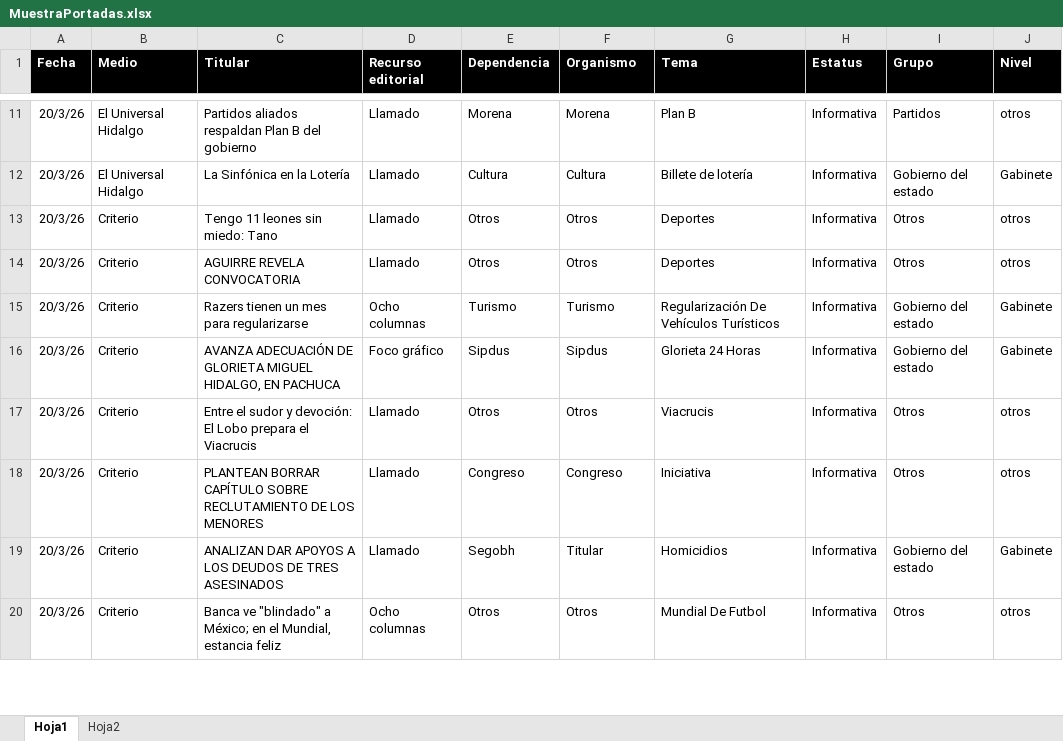
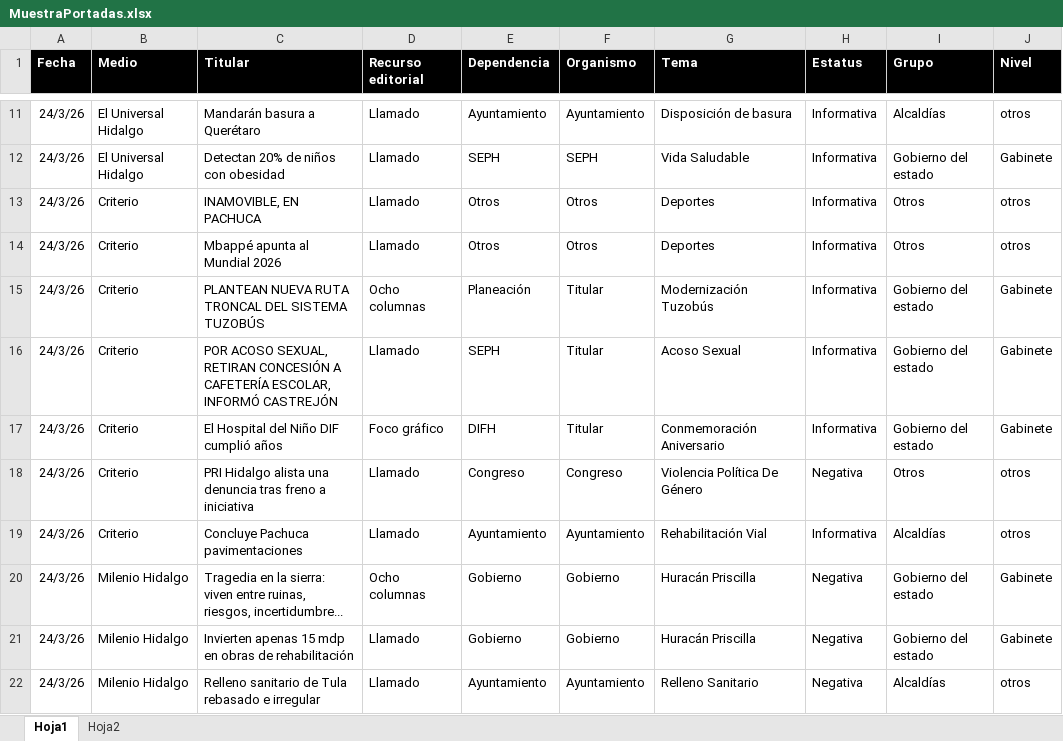
Before and after one commit to thelonious9/Reporteportadas, an Excel workbook: MuestraPortadas.xlsx, sheet Hoja1, drawn as a sheet; only a part is shown, gaps mark what is left out; values as stored, in another font and other column widths than the file's, no borders; table styles not drawn; removed rows and columns are numbered as before the commit, all else as after; the diff covers the shown part only; the diff names each change by its address in the sheet, - before the commit and + after, or states it on an @@ line.

```diff
--- a/MuestraPortadas.xlsx (sheet Hoja1)
+++ b/MuestraPortadas.xlsx (sheet Hoja1)
-A11:A15 (Fecha): 20/3/26
+A11:A15 (Fecha): 24/3/26
-C11 (Titular): Partidos aliados respaldan Plan B del gobierno
+C11 (Titular): Mandarán basura a Querétaro
-E11 (Dependencia): Morena
+E11 (Dependencia): Ayuntamiento
-F11 (Organismo): Morena
+F11 (Organismo): Ayuntamiento
-G11 (Tema): Plan B
+G11 (Tema): Disposición de basura
-I11 (Grupo): Partidos
+I11 (Grupo): Alcaldías
-C12 (Titular): La Sinfónica en la Lotería
+C12 (Titular): Detectan 20% de niños con obesidad
-E12 (Dependencia): Cultura
+E12 (Dependencia): SEPH
-F12 (Organismo): Cultura
+F12 (Organismo): SEPH
-G12 (Tema): Billete de lotería
+G12 (Tema): Vida Saludable
-C13 (Titular): Tengo 11 leones sin miedo: Tano
+C13 (Titular): INAMOVIBLE, EN PACHUCA
-C14 (Titular): AGUIRRE REVELA CONVOCATORIA
+C14 (Titular): Mbappé apunta al Mundial 2026
-C15 (Titular): Razers tienen un mes para regularizarse
+C15 (Titular): PLANTEAN NUEVA RUTA TRONCAL DEL SISTEMA TUZOBÚS
-E15 (Dependencia): Turismo
+E15 (Dependencia): Planeación
-F15 (Organismo): Turismo
+F15 (Organismo): Titular
-G15 (Tema): Regularización De Vehículos Turísticos
+G15 (Tema): Modernización Tuzobús
+row 16: 24/3/26 | Criterio | POR ACOSO SEXUAL, RETIRAN CONCESIÓN A CAFETERÍA ESCOLAR, INFORMÓ CASTREJÓN | Llamado | SEPH | Titular | Acoso Sexual | Informativa | Gobierno del estado | Gabinete
-A17 (Fecha): 20/3/26
+A17 (Fecha): 24/3/26
-C17 (Titular): AVANZA ADECUACIÓN DE GLORIETA MIGUEL HIDALGO, EN PACHUCA
+C17 (Titular): El Hospital del Niño DIF cumplió años
-E17 (Dependencia): Sipdus
+E17 (Dependencia): DIFH
-F17 (Organismo): Sipdus
+F17 (Organismo): Titular
-G17 (Tema): Glorieta 24 Horas
+G17 (Tema): Conmemoración Aniversario
-row 17: 20/3/26 | Criterio | Entre el sudor y devoción: El Lobo prepara el Viacrucis | Llamado | Otros | Otros | Viacrucis | Informativa | Otros | otros
-A18 (Fecha): 20/3/26
+A18 (Fecha): 24/3/26
-C18 (Titular): PLANTEAN BORRAR CAPÍTULO SOBRE RECLUTAMIENTO DE LOS MENORES
+C18 (Titular): PRI Hidalgo alista una denuncia tras freno a iniciativa
-G18 (Tema): Iniciativa
+G18 (Tema): Violencia Política De Género
-H18 (Estatus): Informativa
+H18 (Estatus): Negativa
-row 19: 20/3/26 | Criterio | ANALIZAN DAR APOYOS A LOS DEUDOS DE TRES ASESINADOS | Llamado | Segobh | Titular | Homicidios | Informativa | Gobierno del estado | Gabinete
-row 20: 20/3/26 | Criterio | Banca ve "blindado" a México; en el Mundial, estancia feliz | Ocho columnas | Otros | Otros | Mundial De Futbol | Informativa | Otros | otros
+row 19: 24/3/26 | Criterio | Concluye Pachuca pavimentaciones | Llamado | Ayuntamiento | Ayuntamiento | Rehabilitación Vial | Informativa | Alcaldías | otros
+row 20: 24/3/26 | Milenio Hidalgo | Tragedia en la sierra: viven entre ruinas, riesgos, incertidumbre... | Ocho columnas | Gobierno | Gobierno | Huracán Priscilla | Negativa | Gobierno del estado | Gabinete
+row 21: 24/3/26 | Milenio Hidalgo | Invierten apenas 15 mdp en obras de rehabilitación | Llamado | Gobierno | Gobierno | Huracán Priscilla | Negativa | Gobierno del estado | Gabinete
+row 22: 24/3/26 | Milenio Hidalgo | Relleno sanitario de Tula rebasado e irregular | Llamado | Ayuntamiento | Ayuntamiento | Relleno Sanitario | Negativa | Alcaldías | otros
```
Also changed, not shown: 22 added rows, 26 removed rows and 126 edited cells elsewhere in this sheet, 4 other files.
